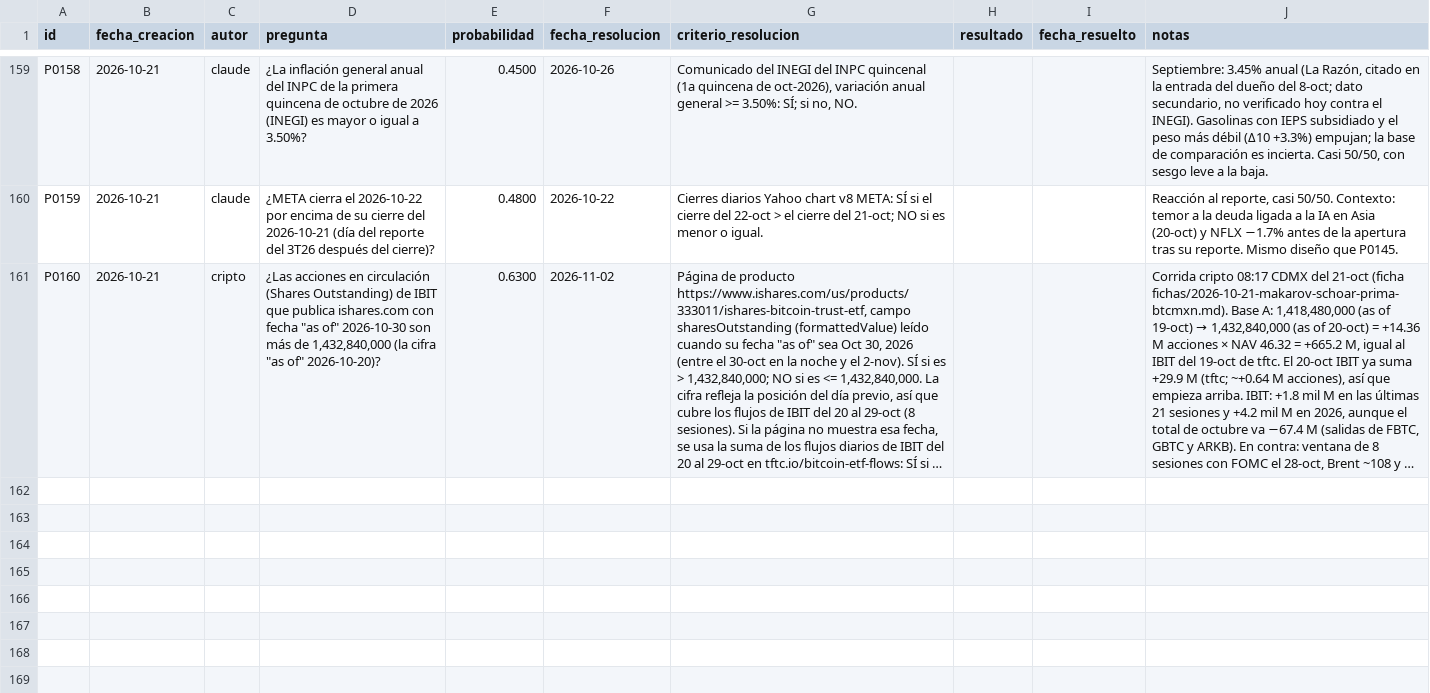
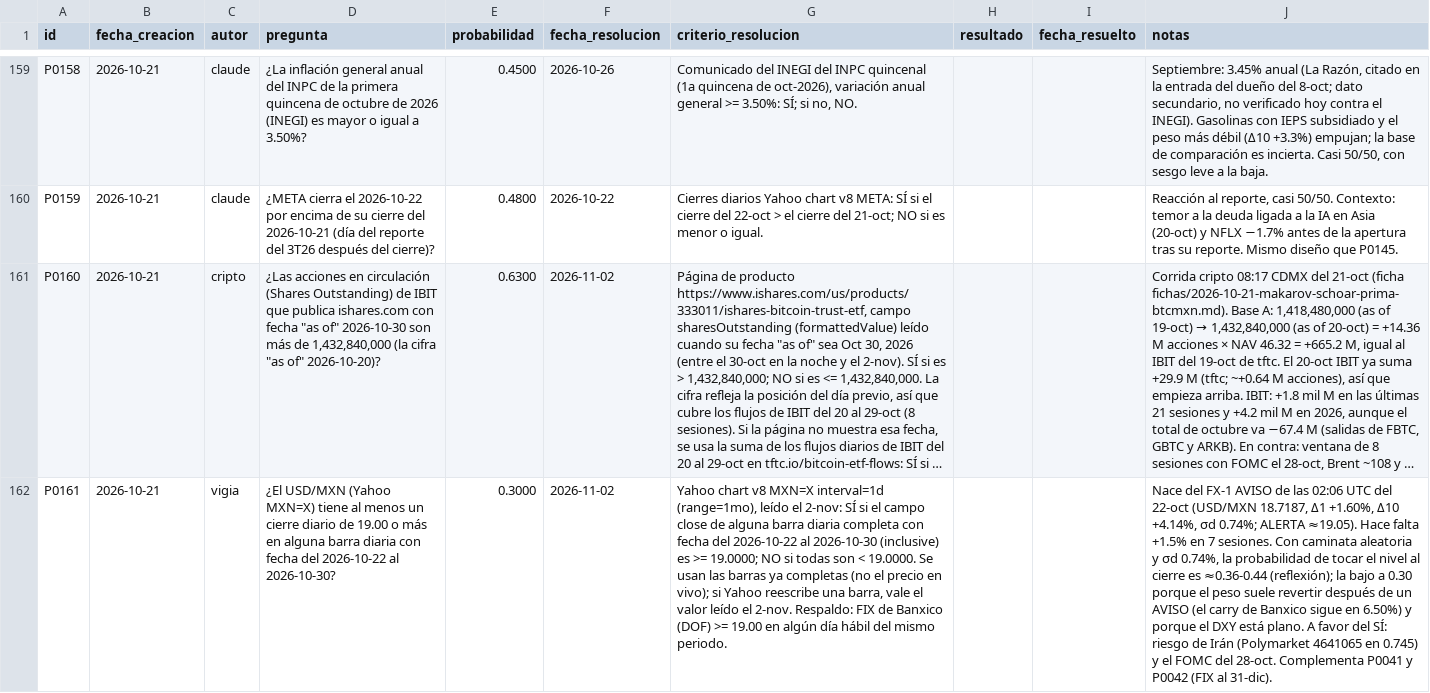
Before and after one commit to izurieta77/New1, a CSV file: bitacora/pronosticos.csv, drawn as a sheet; only a part is shown, gaps mark what is left out; long unchanged cells end in …; the diff names each change by its address in the sheet, - before the commit and + after, or states it on an @@ line.

```diff
--- a/bitacora/pronosticos.csv
+++ b/bitacora/pronosticos.csv
+row 162: P0161 | 2026-10-21 | vigia | ¿El USD/MXN (Yahoo MXN=X) tiene al menos un cierre diario de 19.00 o más en alguna barra diaria con fecha del 2026-10-22 al 2026-10-30? | 0.3000 | 2026-11-02 | Yahoo chart v8 MXN=X interval=1d (range=1mo), leído el 2-nov: SÍ si el campo close de alguna barra diaria completa con fecha del 2026-10-22 al 2026-10-30 (inclusive) es >= 19.0000; NO si todas son < 19.0000. Se usan las barras ya completas (no el precio en vivo); si Yahoo reescribe una barra, vale el valor leído el 2-nov. Respaldo: FIX de Banxico (DOF) >= 19.00 en algún día hábil del mismo periodo. |  |  | Nace del FX-1 AVISO de las 02:06 UTC del 22-oct (USD/MXN 18.7187, Δ1 +1.60%, Δ10 +4.14%, σd 0.74%; ALERTA ≈19.05). Hace falta +1.5% en 7 sesiones. Con caminata aleatoria y σd 0.74%, la probabilidad de tocar el nivel al cierre es ≈0.36-0.44 (reflexión); la bajo a 0.30 porque el peso suele revertir después de un AVISO (el carry de Banxico sigue en 6.50%) y porque el DXY está plano. A favor del SÍ: riesgo de Irán (Polymarket 4641065 en 0.745) y el FOMC del 28-oct. Complementa P0041 y P0042 (FIX al 31-dic).
```
Also changed, not shown: 3 other files.
